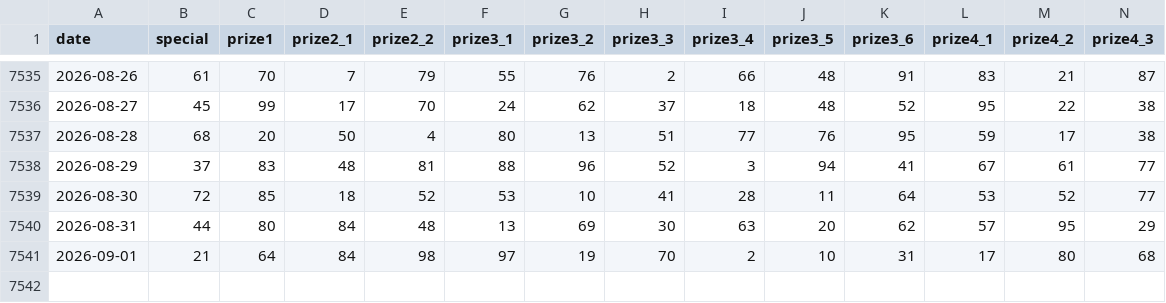
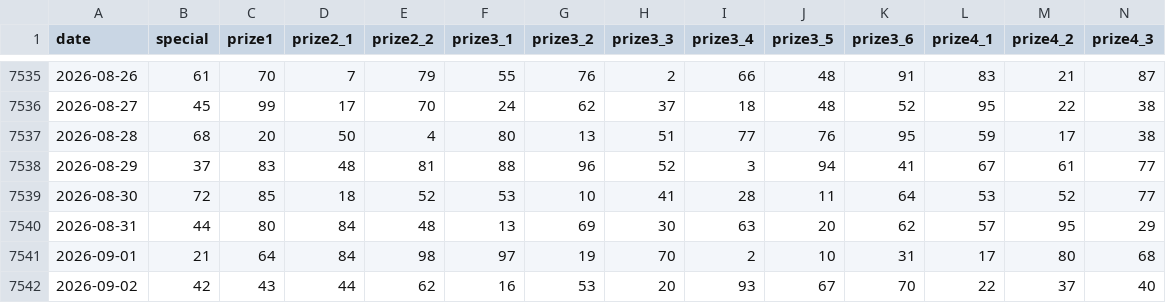
Before and after one commit to aquan17/vietnam-lottery-xsmb-analysis, a CSV file: data/xsmb-2-digits.csv, drawn as a sheet; only a part is shown, gaps mark what is left out; rows hold the shown columns only; the diff names each change by its address in the sheet, - before the commit and + after, or states it on an @@ line.

```diff
--- a/data/xsmb-2-digits.csv
+++ b/data/xsmb-2-digits.csv
+row 7542: 2026-09-02 | 42 | 43 | 44 | 62 | 16 | 53 | 20 | 93 | 67 | 70 | 22 | 37 | 40
```
Also changed, not shown: 16 other files.
